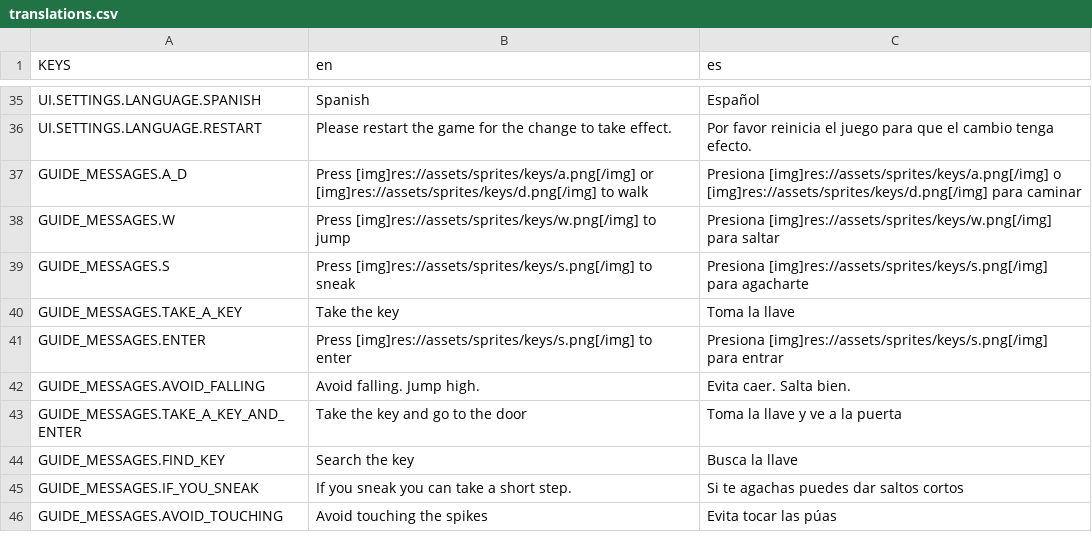
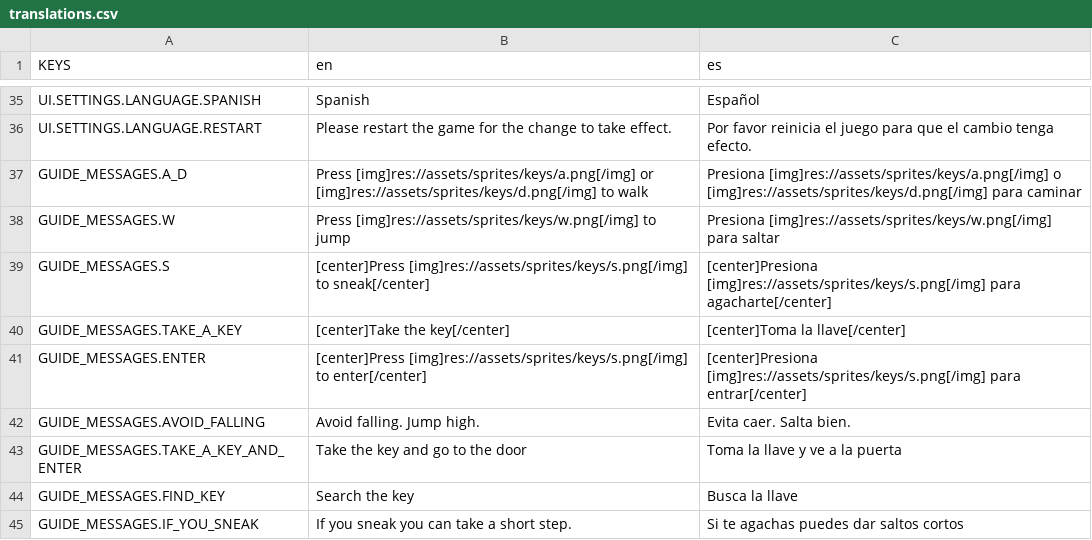
Before and after one commit to Sander20Dev/fungus-world, a CSV file: assets/tr/translations.csv, drawn as a sheet; only a part is shown, gaps mark what is left out; the shorter side is filled out with more unchanged rows.

```diff
--- a/assets/tr/translations.csv
+++ b/assets/tr/translations.csv
@@ -38,5 +38,5 @@ GUIDE_MESSAGES.A_D,Press [img]res://assets/sprites/keys/a.png[/img] or [img]res:
 GUIDE_MESSAGES.W,Press [img]res://assets/sprites/keys/w.png[/img] to jump,Presiona [img]res://assets/sprites/keys/w.png[/img] para saltar
-GUIDE_MESSAGES.S,Press [img]res://assets/sprites/keys/s.png[/img] to sneak,Presiona [img]res://assets/sprites/keys/s.png[/img] para agacharte
-GUIDE_MESSAGES.TAKE_A_KEY,Take the key,Toma la llave
-GUIDE_MESSAGES.ENTER,Press [img]res://assets/sprites/keys/s.png[/img] to enter,Presiona [img]res://assets/sprites/keys/s.png[/img] para entrar
+GUIDE_MESSAGES.S,[center]Press [img]res://assets/sprites/keys/s.png[/img] to sneak[/center],[center]Presiona [img]res://assets/sprites/keys/s.png[/img] para agacharte[/center]
+GUIDE_MESSAGES.TAKE_A_KEY,[center]Take the key[/center],[center]Toma la llave[/center]
+GUIDE_MESSAGES.ENTER,[center]Press [img]res://assets/sprites/keys/s.png[/img] to enter[/center],[center]Presiona [img]res://assets/sprites/keys/s.png[/img] para entrar[/center]
 GUIDE_MESSAGES.AVOID_FALLING,Avoid falling. Jump high.,Evita caer. Salta bien.
```
Also changed, not shown: 24 other files.
